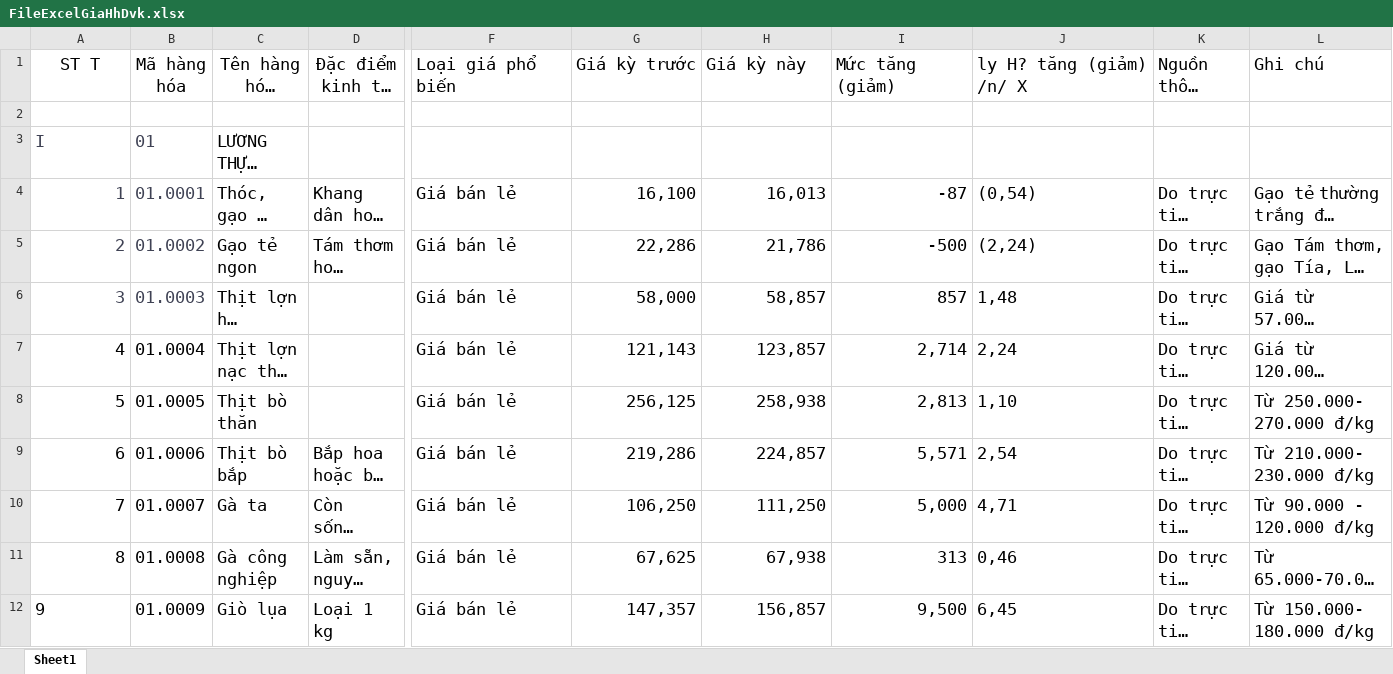
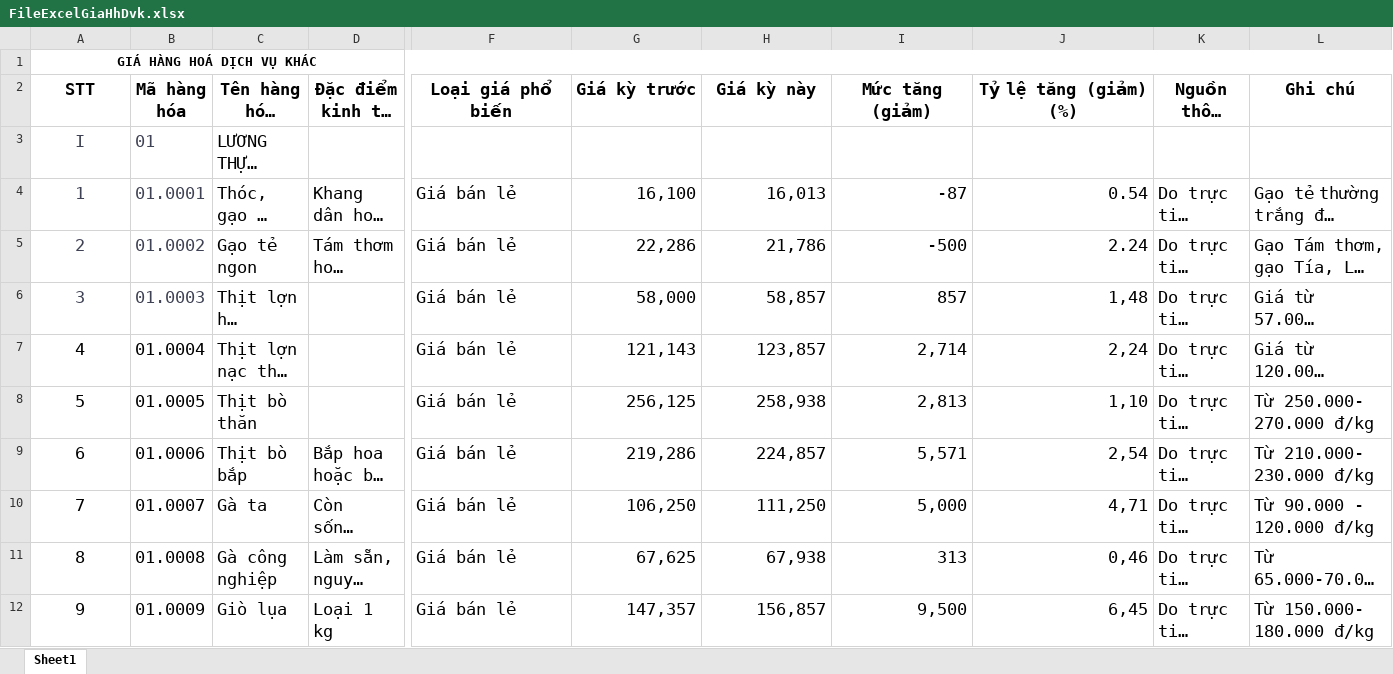
Before and after one commit to mylovecoi/CSDLGia_ASP_VinhLong, an Excel workbook: CSDLGia_ASP/wwwroot/UpLoad/File/DinhGia/Excel/FileExcelGiaHhDvk.xlsx, sheet Sheet1, drawn as a sheet; only a part is shown, gaps mark what is left out; long unchanged cells end in …; values as stored, in another font and other column widths than the file's, no borders; removed rows and columns are numbered as before the commit, all else as after; rows hold the shown columns only; the diff covers the shown part only; the diff names each change by its address in the sheet, - before the commit and + after, or states it on an @@ line.

```diff
--- a/CSDLGia_ASP/wwwroot/UpLoad/File/DinhGia/Excel/FileExcelGiaHhDvk.xlsx (sheet Sheet1)
+++ b/CSDLGia_ASP/wwwroot/UpLoad/File/DinhGia/Excel/FileExcelGiaHhDvk.xlsx (sheet Sheet1)
+row 1: GIÁ HÀNG HOÁ DỊCH VỤ KHÁC
-A2: ST T
+A2: STT
-A2:L2 bold: off
+A2:L2 bold: on
-F2:L2 alignment: left
+F2:L2 alignment: center
-J2: ly H? tăng (giảm) /n/ X
+J2: Tỷ lệ tăng (giảm) (%)
-row 2: (empty)
-A3 alignment: left
+A3 alignment: center
-A4:A11 alignment: right
+A4:A11 alignment: center
-J4 (Tỷ lệ tăng (giảm) (%)): (0,54)
+J4 (Tỷ lệ tăng (giảm) (%)): 0.54
-J5 (Tỷ lệ tăng (giảm) (%)): (2,24)
+J5 (Tỷ lệ tăng (giảm) (%)): 2.24
-J6:J12 alignment: left
+J6:J12 alignment: right
-A12 alignment: left
+A12 alignment: center
```
Also changed, not shown: cell formats elsewhere in this sheet, CSDLGia_ASP/wwwroot/UpLoad/File/DinhGia/Excel/FileExcelDatCuThe.xlsx, CSDLGia_ASP/wwwroot/UpLoad/File/DinhGia/Excel/FileExcelGiaCayTrongVatNuoi.xlsx, 41 other files.
